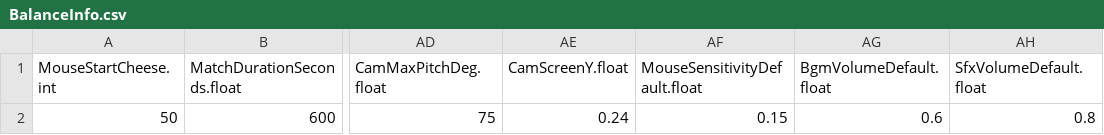
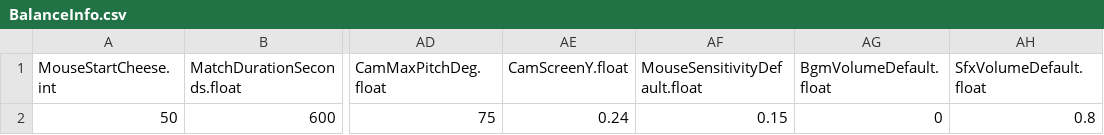
Before and after one commit to JeahanPark/The-Cheese-Thief-and-the-Cat, a CSV file: CTC/Assets/Resources/CSVInfo/BalanceInfo.csv, drawn as a sheet; only a part is shown, gaps mark what is left out; the diff names each change by its address in the sheet, - before the commit and + after, or states it on an @@ line.

```diff
--- a/CTC/Assets/Resources/CSVInfo/BalanceInfo.csv
+++ b/CTC/Assets/Resources/CSVInfo/BalanceInfo.csv
-AG2 (BgmVolumeDefault.float): 0.6
+AG2 (BgmVolumeDefault.float): 0
```
Also changed, not shown: 31 other files.
